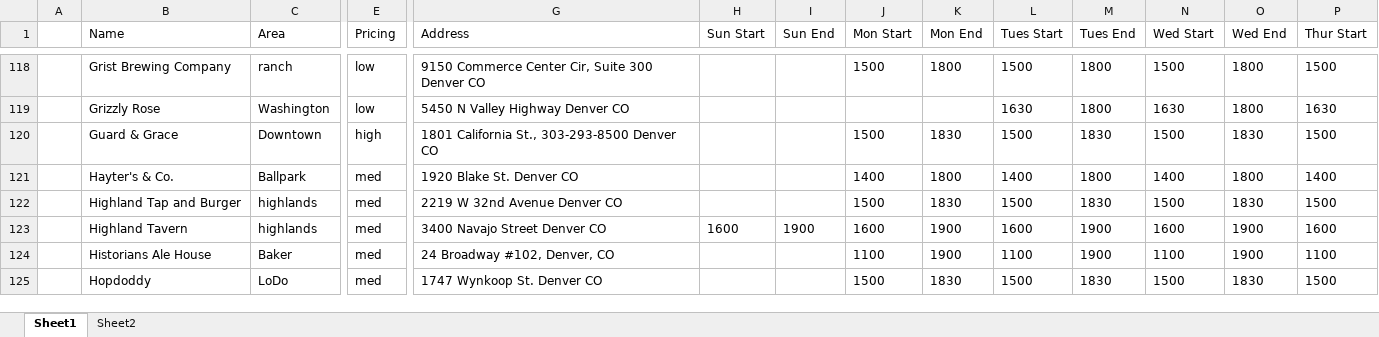
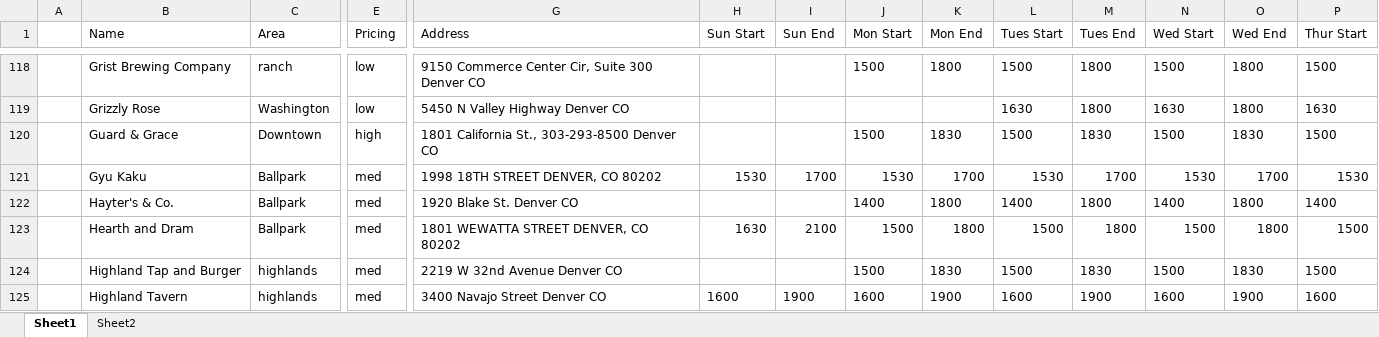
Before and after one commit to christian-lorange/hh_denver, an Excel workbook: database_working.xlsx, sheet Sheet1, drawn as a sheet; only a part is shown, gaps mark what is left out; the shorter side is filled out with more unchanged rows; values as stored, in another font and other column widths than the file's, no borders; rows hold the shown columns only; the diff names each change by its address in the sheet, - before the commit and + after, or states it on an @@ line.

```diff
--- a/database_working.xlsx (sheet Sheet1)
+++ b/database_working.xlsx (sheet Sheet1)
+row 121:  | Gyu Kaku | Ballpark | med | 1998 18TH STREET DENVER, CO 80202 | 1530 | 1700 | 1530 | 1700 | 1530 | 1700 | 1530 | 1700 | 1530
+row 123:  | Hearth and Dram | Ballpark | med | 1801 WEWATTA STREET DENVER, CO 80202 | 1630 | 2100 | 1500 | 1800 | 1500 | 1800 | 1500 | 1800 | 1500
```
Also changed, not shown: formulas that keep their value, 11 other files.
